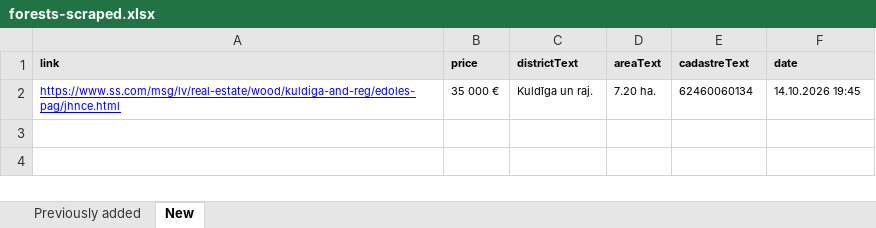
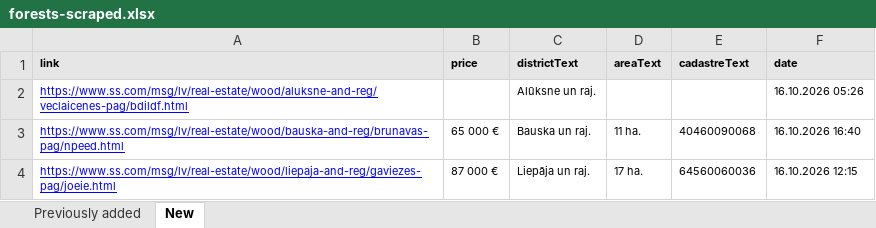
Before and after one commit to Martins-K/forest_land_scraper, an Excel workbook: forests-scraped.xlsx, sheet New, drawn as a sheet; values as stored, in another font and other column widths than the file's, no borders; removed rows and columns are numbered as before the commit, all else as after; the diff names each change by its address in the sheet, - before the commit and + after, or states it on an @@ line.

```diff
--- a/forests-scraped.xlsx (sheet New)
+++ b/forests-scraped.xlsx (sheet New)
-row 2: https://www.ss.com/msg/lv/real-estate/wood/kuldiga-and-reg/edoles-pag/jhnce.html | 35 000 € | Kuldīga un raj. | 7.20 ha. | 62460060134 | 14.10.2026 19:45
+row 2: https://www.ss.com/msg/lv/real-estate/wood/aluksne-and-reg/veclaicenes-pag/bdildf.html |  | Alūksne un raj. |  |  | 16.10.2026 05:26
+row 3: https://www.ss.com/msg/lv/real-estate/wood/bauska-and-reg/brunavas-pag/npeed.html | 65 000 € | Bauska un raj. | 11 ha. | 40460090068 | 16.10.2026 16:40
+row 4: https://www.ss.com/msg/lv/real-estate/wood/liepaja-and-reg/gaviezes-pag/joeie.html | 87 000 € | Liepāja un raj. | 17 ha. | 64560060036 | 16.10.2026 12:15
```
Also changed, not shown: sheet Previously added.
